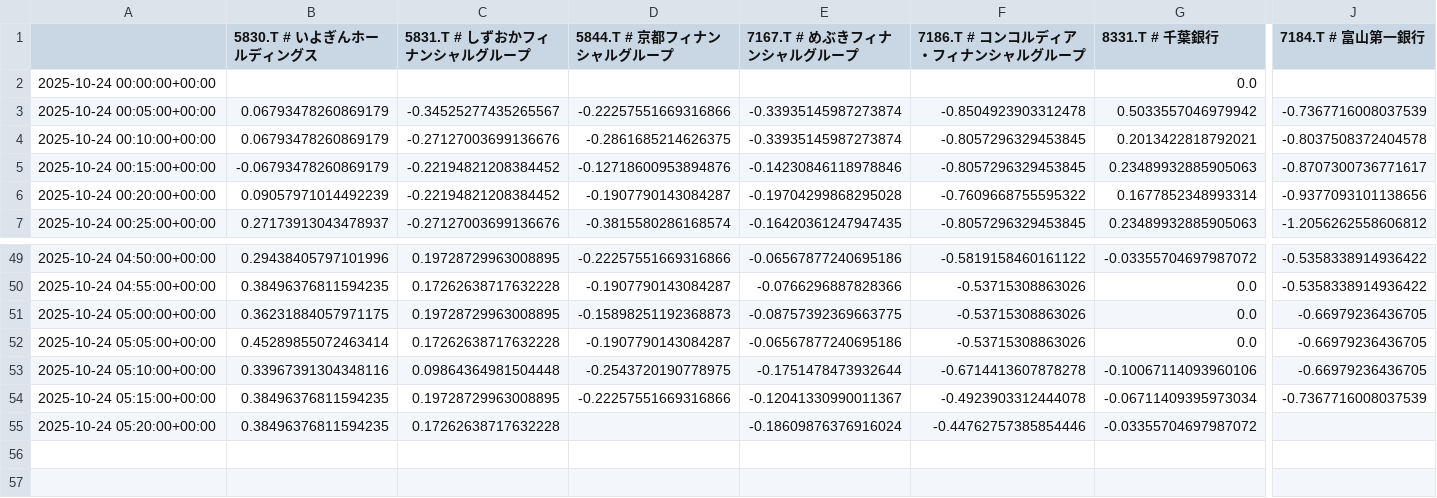
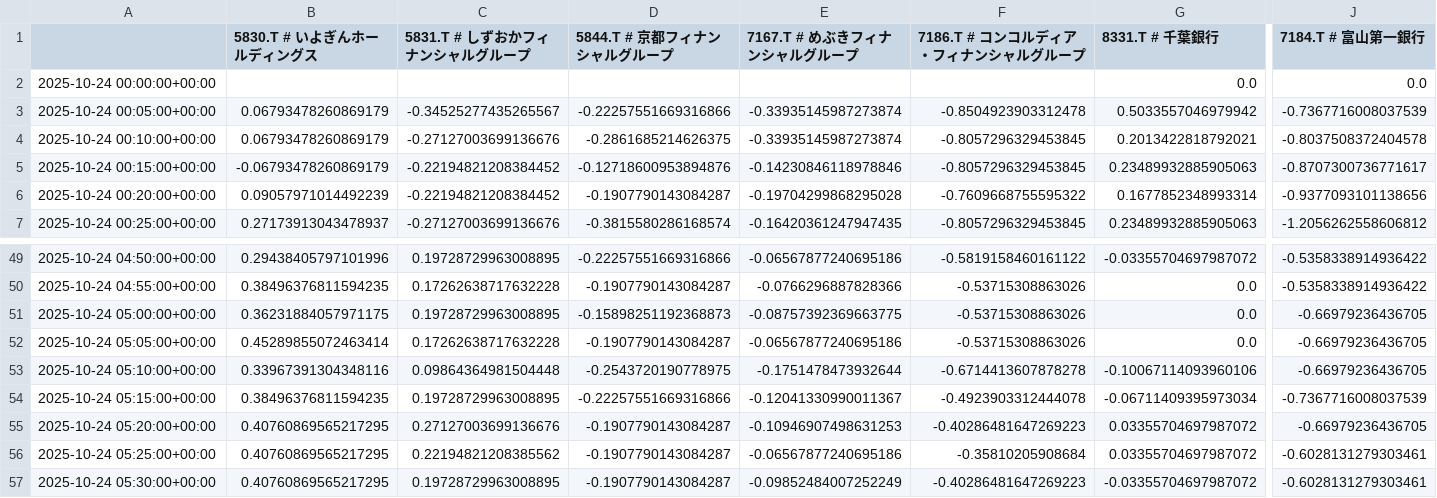
Before and after one commit to SakuraIndex/R-BANK9, a CSV file: docs/outputs/rbank9_intraday.csv, drawn as a sheet; only a part is shown, gaps mark what is left out; rows hold the shown columns only; the diff covers the shown part only; the diff names each change by its address in the sheet, - before the commit and + after, or states it on an @@ line.

```diff
--- a/docs/outputs/rbank9_intraday.csv
+++ b/docs/outputs/rbank9_intraday.csv
-J2 (7184.T # 富山第一銀行): (empty)
+J2 (7184.T # 富山第一銀行): 0.0
-B55 (5830.T # いよぎんホールディングス): 0.38496376811594235
+B55 (5830.T # いよぎんホールディングス): 0.40760869565217295
-C55 (5831.T # しずおかフィナンシャルグループ): 0.17262638717632228
+C55 (5831.T # しずおかフィナンシャルグループ): 0.27127003699136676
-D55 (5844.T # 京都フィナンシャルグループ): (empty)
+D55 (5844.T # 京都フィナンシャルグループ): -0.1907790143084287
-E55 (7167.T # めぶきフィナンシャルグループ): -0.18609876376916024
+E55 (7167.T # めぶきフィナンシャルグループ): -0.10946907498631253
-F55 (7186.T # コンコルディア・フィナンシャルグループ): -0.44762757385854446
+F55 (7186.T # コンコルディア・フィナンシャルグループ): -0.40286481647269223
-G55 (8331.T # 千葉銀行): -0.03355704697987072
+G55 (8331.T # 千葉銀行): 0.03355704697987072
-J55 (7184.T # 富山第一銀行): (empty)
+J55 (7184.T # 富山第一銀行): -0.66979236436705
+row 56: 2025-10-24 05:25:00+00:00 | 0.40760869565217295 | 0.22194821208385562 | -0.1907790143084287 | -0.06567877240695186 | -0.35810205908684 | 0.03355704697987072 | -0.6028131279303461
+row 57: 2025-10-24 05:30:00+00:00 | 0.40760869565217295 | 0.19728729963008895 | -0.1907790143084287 | -0.09852484007252249 | -0.40286481647269223 | -0.03355704697987072 | -0.6028131279303461
```
Also changed, not shown: 2 edited cells elsewhere in this file, 2 other files.
